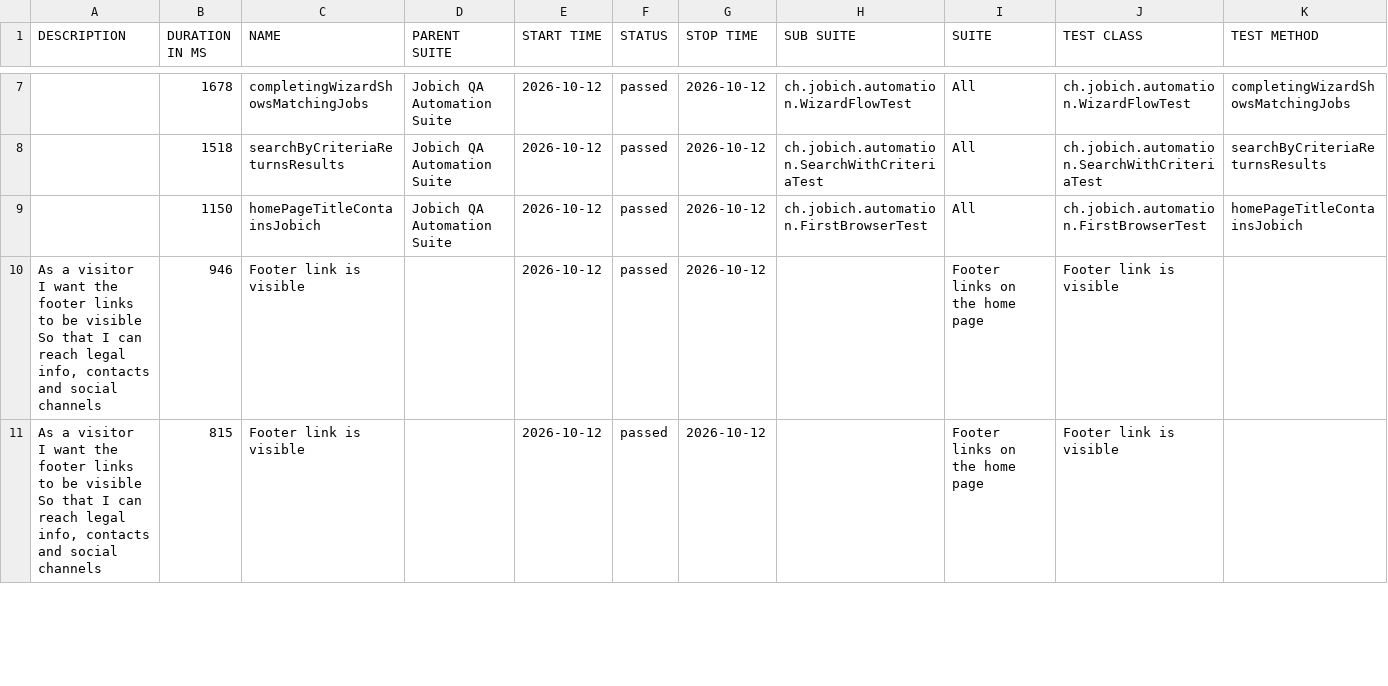
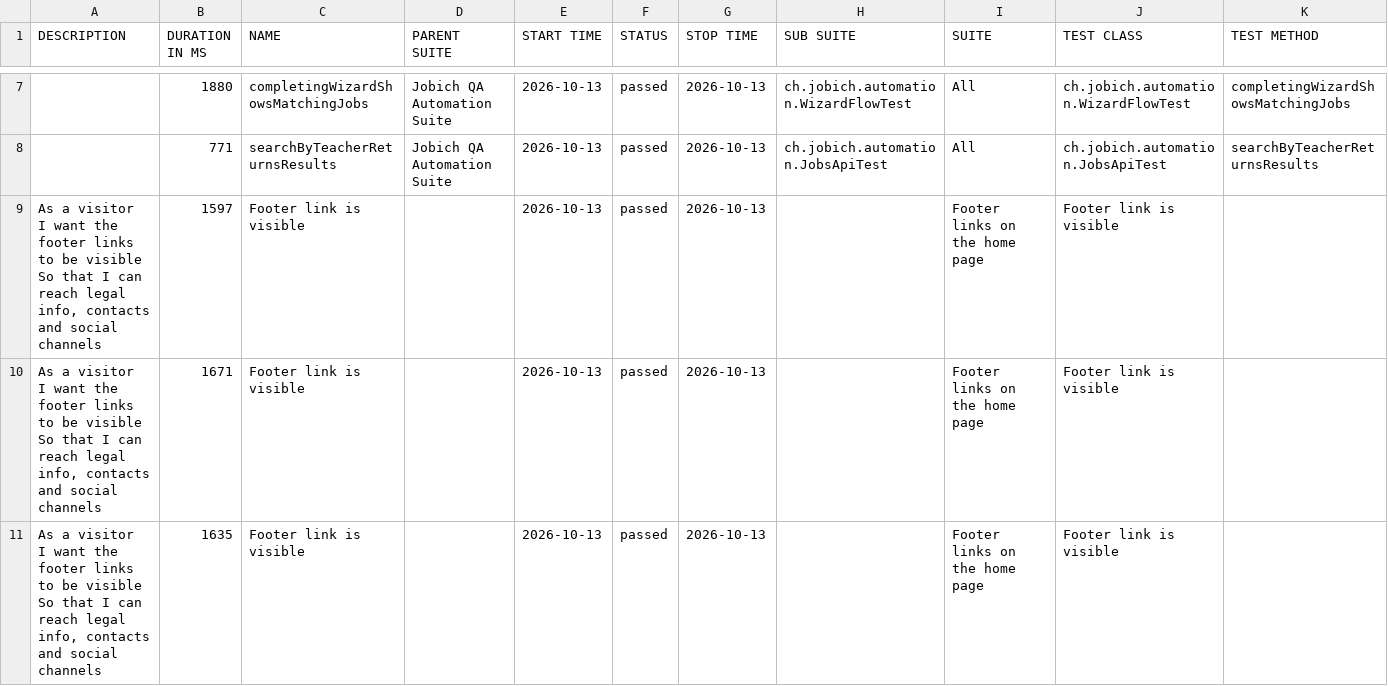
Before and after one commit to aazinchenko/jobich-automation, a CSV file: data/suites.csv, drawn as a sheet; only a part is shown, gaps mark what is left out; the diff covers the shown part only.

```diff
--- a/data/suites.csv
+++ b/data/suites.csv
@@ -15,9 +13,11 @@
-"","1678","completingWizardShowsMatchingJobs","Jobich QA Automation Suite","2026-10-12","passed","2026-10-12","ch.jobich.automation.WizardFlowTest","All","ch.jobich.automation.WizardFlowTest","completingWizardShowsMatchingJobs"
-"","1518","searchByCriteriaReturnsResults","Jobich QA Automation Suite","2026-10-12","passed","2026-10-12","ch.jobich.automation.SearchWithCriteriaTest","All","ch.jobich.automation.SearchWithCriteriaTest","searchByCriteriaReturnsResults"
-"","1150","homePageTitleContainsJobich","Jobich QA Automation Suite","2026-10-12","passed","2026-10-12","ch.jobich.automation.FirstBrowserTest","All","ch.jobich.automation.FirstBrowserTest","homePageTitleContainsJobich"
-"  As a visitor
-  I want the footer links to be visible
-  So that I can reach legal info, contacts and social channels","946","Footer link is visible","","2026-10-12","passed","2026-10-12","","Footer links on the home page","Footer link is visible",""
-"  As a visitor
-  I want the footer links to be visible
-  So that I can reach legal info, contacts and social channels","815","Footer link is visible","","2026-10-12","passed","2026-10-12","","Footer links on the home page","Footer link is visible",""
+"","1880","completingWizardShowsMatchingJobs","Jobich QA Automation Suite","2026-10-13","passed","2026-10-13","ch.jobich.automation.WizardFlowTest","All","ch.jobich.automation.WizardFlowTest","completingWizardShowsMatchingJobs"
+"","771","searchByTeacherReturnsResults","Jobich QA Automation Suite","2026-10-13","passed","2026-10-13","ch.jobich.automation.JobsApiTest","All","ch.jobich.automation.JobsApiTest","searchByTeacherReturnsResults"
+"  As a visitor
+  I want the footer links to be visible
+  So that I can reach legal info, contacts and social channels","1597","Footer link is visible","","2026-10-13","passed","2026-10-13","","Footer links on the home page","Footer link is visible",""
+"  As a visitor
+  I want the footer links to be visible
+  So that I can reach legal info, contacts and social channels","1671","Footer link is visible","","2026-10-13","passed","2026-10-13","","Footer links on the home page","Footer link is visible",""
+"  As a visitor
+  I want the footer links to be visible
+  So that I can reach legal info, contacts and social channels","1635","Footer link is visible","","2026-10-13","passed","2026-10-13","","Footer links on the home page","Footer link is visible",""
```
Also changed, not shown: 1 added row, 1 removed row and 23 edited cells elsewhere in this file, 39 other files.
